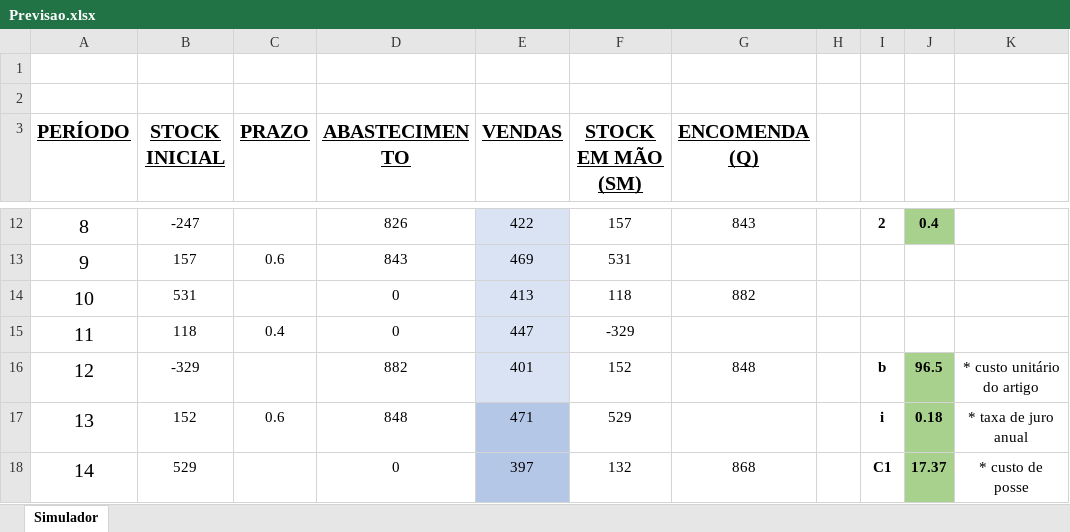
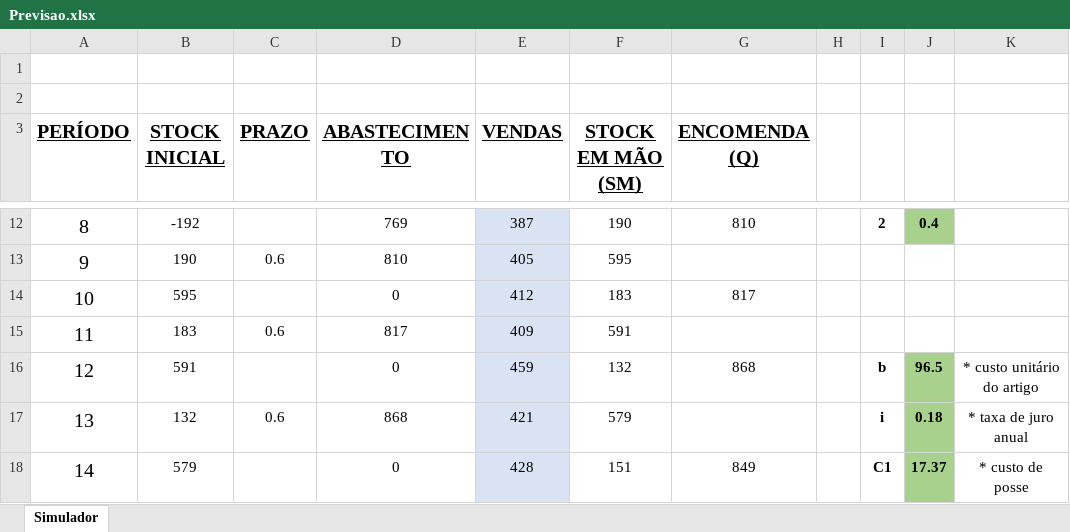
Before and after one commit to joaop21/InventoryManagement, an Excel workbook: Previsao.xlsx, sheet Simulador, drawn as a sheet; only a part is shown, gaps mark what is left out; values as stored, in another font and other column widths than the file's, no borders; the diff covers the shown part only; the diff names each change by its address in the sheet, - before the commit and + after, or states it on an @@ line.

```diff
--- a/Previsao.xlsx (sheet Simulador)
+++ b/Previsao.xlsx (sheet Simulador)
-B12 (STOCK INICIAL): -247
+B12 (STOCK INICIAL): -192
-D12 (ABASTECIMENTO): 826
+D12 (ABASTECIMENTO): 769
-E12 (VENDAS): 422
+E12 (VENDAS): 387
-F12 (STOCK EM MÃO (SM)): 157
+F12 (STOCK EM MÃO (SM)): 190
-G12 (ENCOMENDA (Q)): 843
+G12 (ENCOMENDA (Q)): 810
-B13 (STOCK INICIAL): 157
+B13 (STOCK INICIAL): 190
-D13 (ABASTECIMENTO): 843
+D13 (ABASTECIMENTO): 810
-E13 (VENDAS): 469
+E13 (VENDAS): 405
-F13 (STOCK EM MÃO (SM)): 531
+F13 (STOCK EM MÃO (SM)): 595
-B14 (STOCK INICIAL): 531
+B14 (STOCK INICIAL): 595
-E14 (VENDAS): 413
+E14 (VENDAS): 412
-F14 (STOCK EM MÃO (SM)): 118
+F14 (STOCK EM MÃO (SM)): 183
-G14 (ENCOMENDA (Q)): 882
+G14 (ENCOMENDA (Q)): 817
-B15 (STOCK INICIAL): 118
+B15 (STOCK INICIAL): 183
-C15 (PRAZO): 0.4
+C15 (PRAZO): 0.6
-D15 (ABASTECIMENTO): 0
+D15 (ABASTECIMENTO): 817
-E15 (VENDAS): 447
+E15 (VENDAS): 409
-F15 (STOCK EM MÃO (SM)): -329
+F15 (STOCK EM MÃO (SM)): 591
-B16 (STOCK INICIAL): -329
+B16 (STOCK INICIAL): 591
-D16 (ABASTECIMENTO): 882
+D16 (ABASTECIMENTO): 0
-E16 (VENDAS): 401
+E16 (VENDAS): 459
-F16 (STOCK EM MÃO (SM)): 152
+F16 (STOCK EM MÃO (SM)): 132
-G16 (ENCOMENDA (Q)): 848
+G16 (ENCOMENDA (Q)): 868
-B17 (STOCK INICIAL): 152
+B17 (STOCK INICIAL): 132
-D17 (ABASTECIMENTO): 848
+D17 (ABASTECIMENTO): 868
-E17 (VENDAS): 471
+E17 (VENDAS): 421
-E17:E18 fill: #B4C7E7
+E17:E18 fill: #DAE3F3
-F17 (STOCK EM MÃO (SM)): 529
+F17 (STOCK EM MÃO (SM)): 579
-B18 (STOCK INICIAL): 529
+B18 (STOCK INICIAL): 579
-E18 (VENDAS): 397
+E18 (VENDAS): 428
-F18 (STOCK EM MÃO (SM)): 132
+F18 (STOCK EM MÃO (SM)): 151
-G18 (ENCOMENDA (Q)): 868
+G18 (ENCOMENDA (Q)): 849
```
Also changed, not shown: 193 edited cells and cell formats elsewhere in this sheet.
